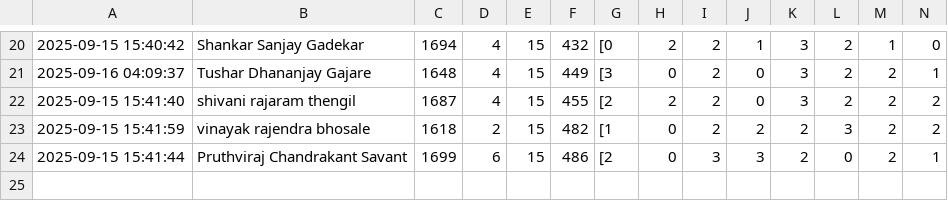
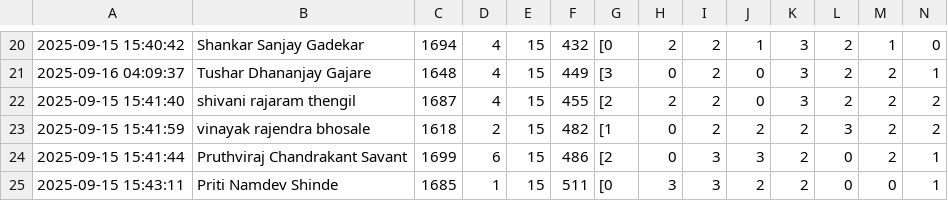
Before and after one commit to molesuraj08/OLYMPUS-RESULT, a CSV file: result.csv, drawn as a sheet; only a part is shown, gaps mark what is left out; rows hold the shown columns only; the diff names each change by its address in the sheet, - before the commit and + after, or states it on an @@ line.

Commit message:
Update results for Priti Namdev Shinde

```diff
--- a/result.csv
+++ b/result.csv
+row 25: 2025-09-15 15:43:11 | Priti Namdev Shinde | 1685 | 1 | 15 | 511 | [0 | 3 | 3 | 2 | 2 | 0 | 0 | 1
```
